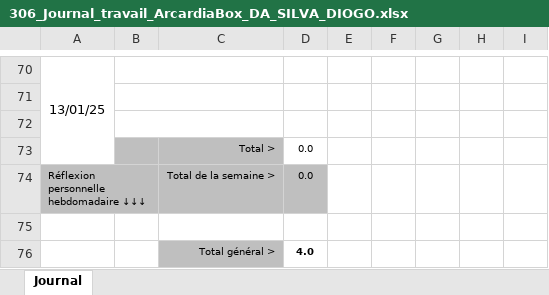
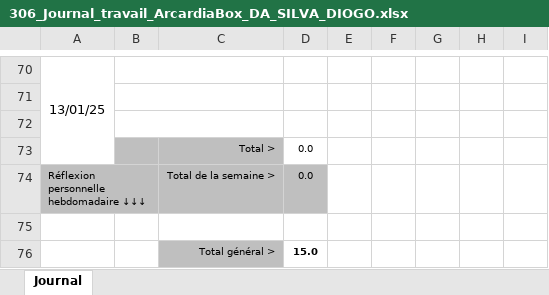
Before and after one commit to Z4drus/306-project-groupe-2, an Excel workbook: documentation/306_Journal_travail_ArcardiaBox_DA_SILVA_DIOGO.xlsx, sheet Journal, drawn as a sheet; only a part is shown, gaps mark what is left out; values as stored, in another font and other column widths than the file's, no borders; conditional formats not drawn; the diff covers the shown part only; the diff names each change by its address in the sheet, - before the commit and + after, or states it on an @@ line.

```diff
--- a/documentation/306_Journal_travail_ArcardiaBox_DA_SILVA_DIOGO.xlsx (sheet Journal)
+++ b/documentation/306_Journal_travail_ArcardiaBox_DA_SILVA_DIOGO.xlsx (sheet Journal)
-D76: 4.0
+D76: 15.0
```
Also changed, not shown: 2 added rows, 2 removed rows, 21 edited cells and cell formats elsewhere in this sheet.
